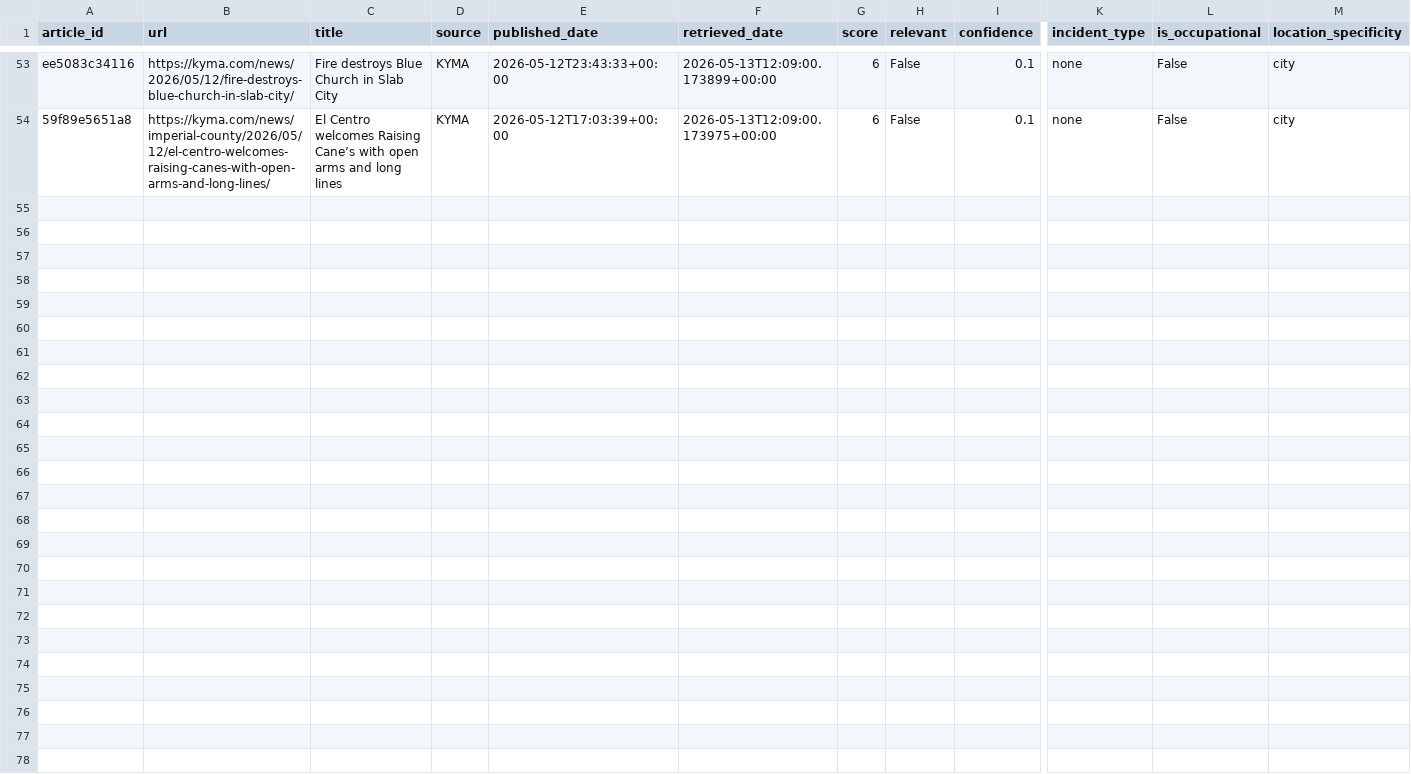
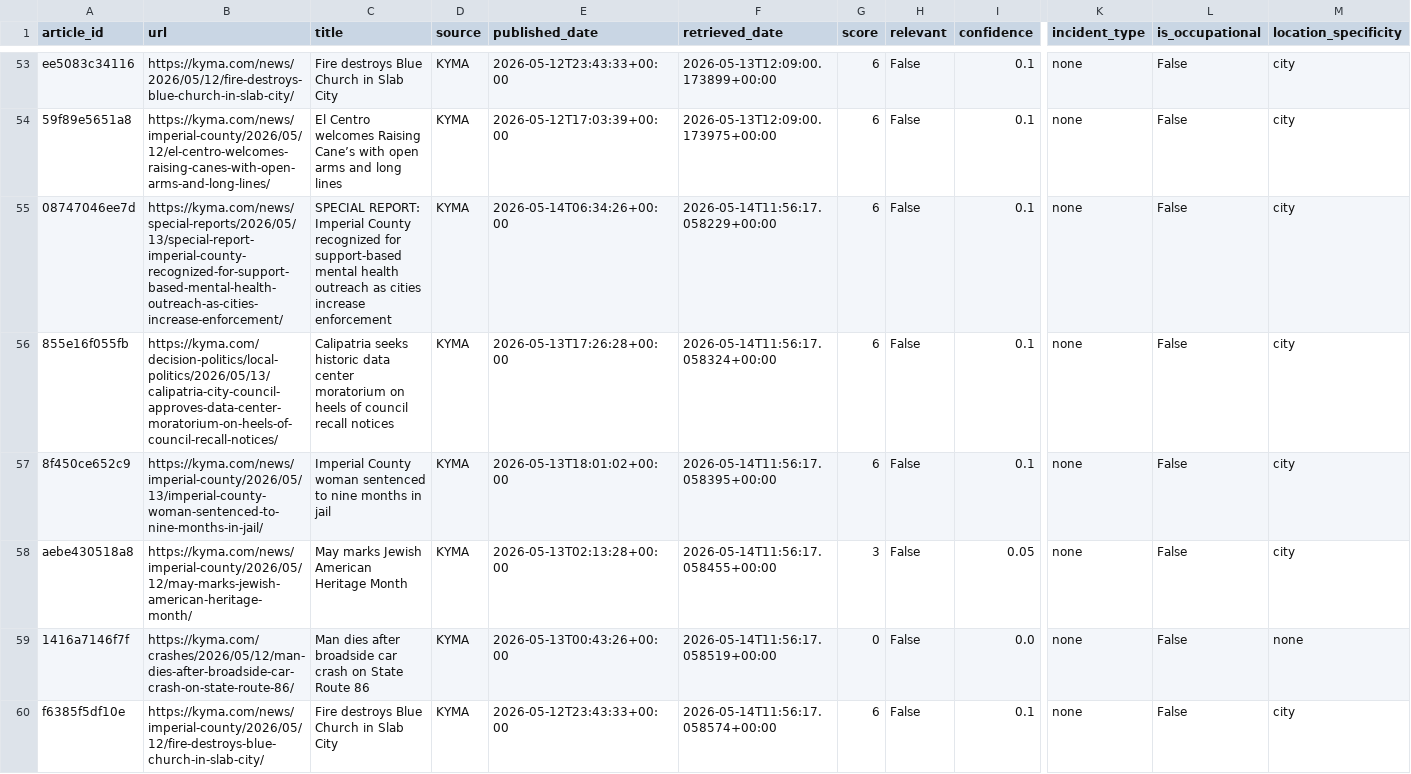
Before and after one commit to theaenache/4branch-iv-heatwatch, a CSV file: data/rss_scored.csv, drawn as a sheet; only a part is shown, gaps mark what is left out; rows hold the shown columns only; the diff names each change by its address in the sheet, - before the commit and + after, or states it on an @@ line.

```diff
--- a/data/rss_scored.csv
+++ b/data/rss_scored.csv
+row 55: 08747046ee7d | https://kyma.com/news/special-reports/2026/05/13/special-report-imperial-county-recognized-for-support-based-mental-health-outreach-as-cities-increase-enforcement/ | SPECIAL REPORT: Imperial County recognized for support-based mental health outreach as cities increase enforcement | KYMA | 2026-05-14T06:34:26+00:00 | 2026-05-14T11:56:17.058229+00:00 | 6 | False | 0.1 | none | False | city
+row 56: 855e16f055fb | https://kyma.com/decision-politics/local-politics/2026/05/13/calipatria-city-council-approves-data-center-moratorium-on-heels-of-council-recall-notices/ | Calipatria seeks historic data center moratorium on heels of council recall notices | KYMA | 2026-05-13T17:26:28+00:00 | 2026-05-14T11:56:17.058324+00:00 | 6 | False | 0.1 | none | False | city
+row 57: 8f450ce652c9 | https://kyma.com/news/imperial-county/2026/05/13/imperial-county-woman-sentenced-to-nine-months-in-jail/ | Imperial County woman sentenced to nine months in jail | KYMA | 2026-05-13T18:01:02+00:00 | 2026-05-14T11:56:17.058395+00:00 | 6 | False | 0.1 | none | False | city
+row 58: aebe430518a8 | https://kyma.com/news/imperial-county/2026/05/12/may-marks-jewish-american-heritage-month/ | May marks Jewish American Heritage Month | KYMA | 2026-05-13T02:13:28+00:00 | 2026-05-14T11:56:17.058455+00:00 | 3 | False | 0.05 | none | False | city
+row 59: 1416a7146f7f | https://kyma.com/crashes/2026/05/12/man-dies-after-broadside-car-crash-on-state-route-86/ | Man dies after broadside car crash on State Route 86 | KYMA | 2026-05-13T00:43:26+00:00 | 2026-05-14T11:56:17.058519+00:00 | 0 | False | 0.0 | none | False | none
+row 60: f6385f5df10e | https://kyma.com/news/imperial-county/2026/05/12/fire-destroys-blue-church-in-slab-city/ | Fire destroys Blue Church in Slab City | KYMA | 2026-05-12T23:43:33+00:00 | 2026-05-14T11:56:17.058574+00:00 | 6 | False | 0.1 | none | False | city
```
Also changed, not shown: data/headless_scored.csv, data/llm_scored.csv, 1 other file.
